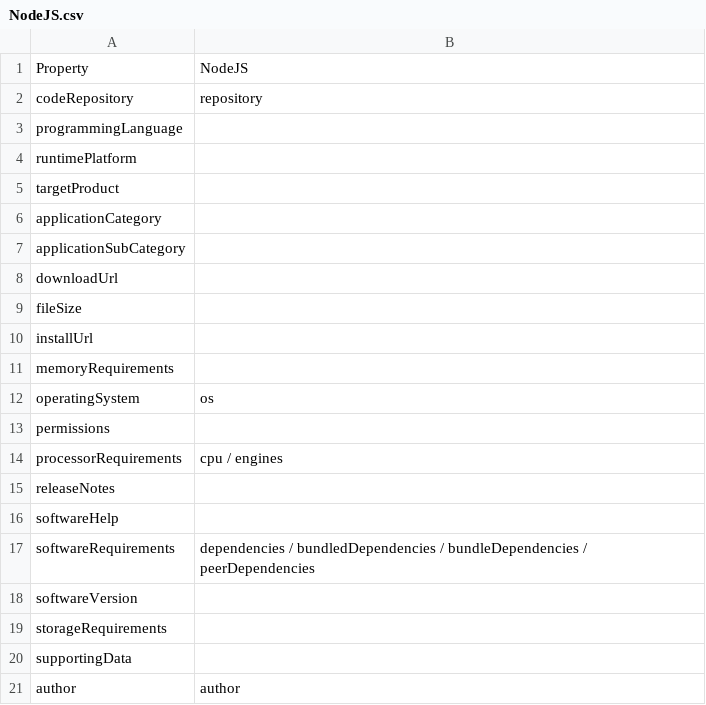
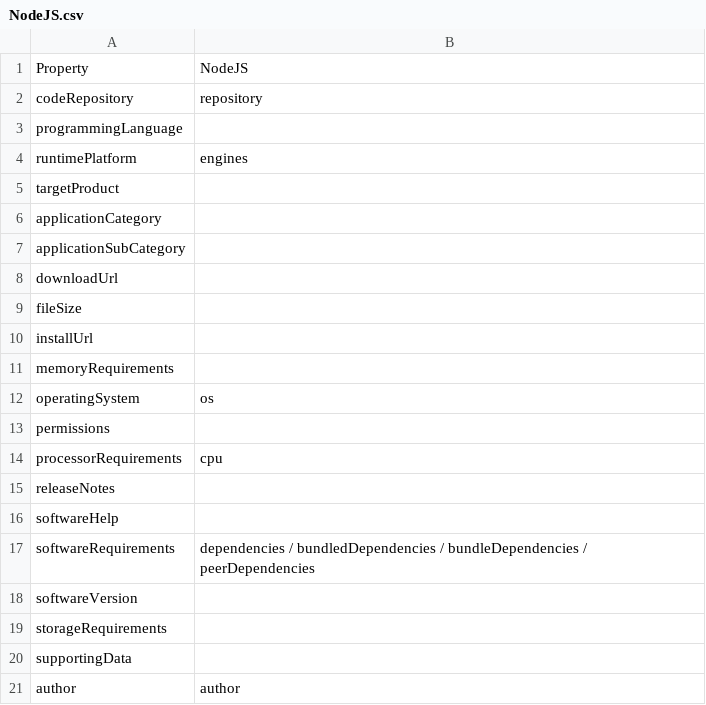
Before and after one commit to pombredanne/codemeta, a CSV file: crosswalks/NodeJS.csv, drawn as a sheet; only a part is shown.

Commit message:
NodeJS: Move 'engines' from processorRequirements to runtimePlatform. (#210)

```diff
--- a/crosswalks/NodeJS.csv
+++ b/crosswalks/NodeJS.csv
@@ -3,3 +3,3 @@ codeRepository,repository
 programmingLanguage,
-runtimePlatform,
+runtimePlatform,engines
 targetProduct,
@@ -13,3 +13,3 @@ operatingSystem,os
 permissions,
-processorRequirements,cpu / engines
+processorRequirements,cpu
 releaseNotes,
```
